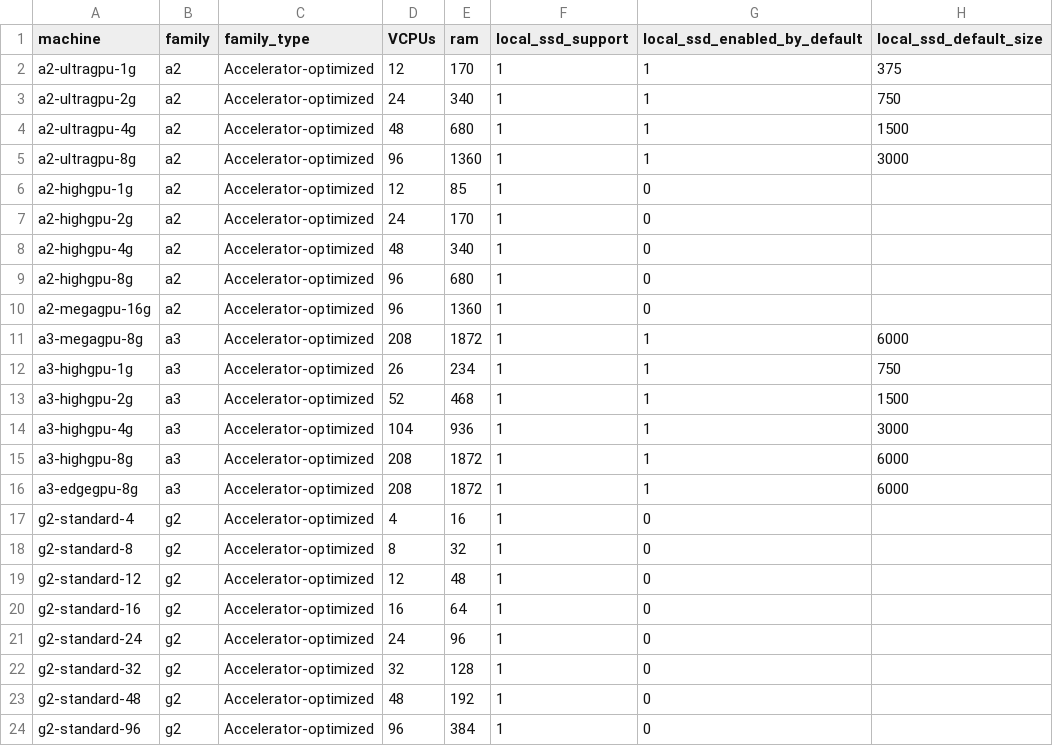
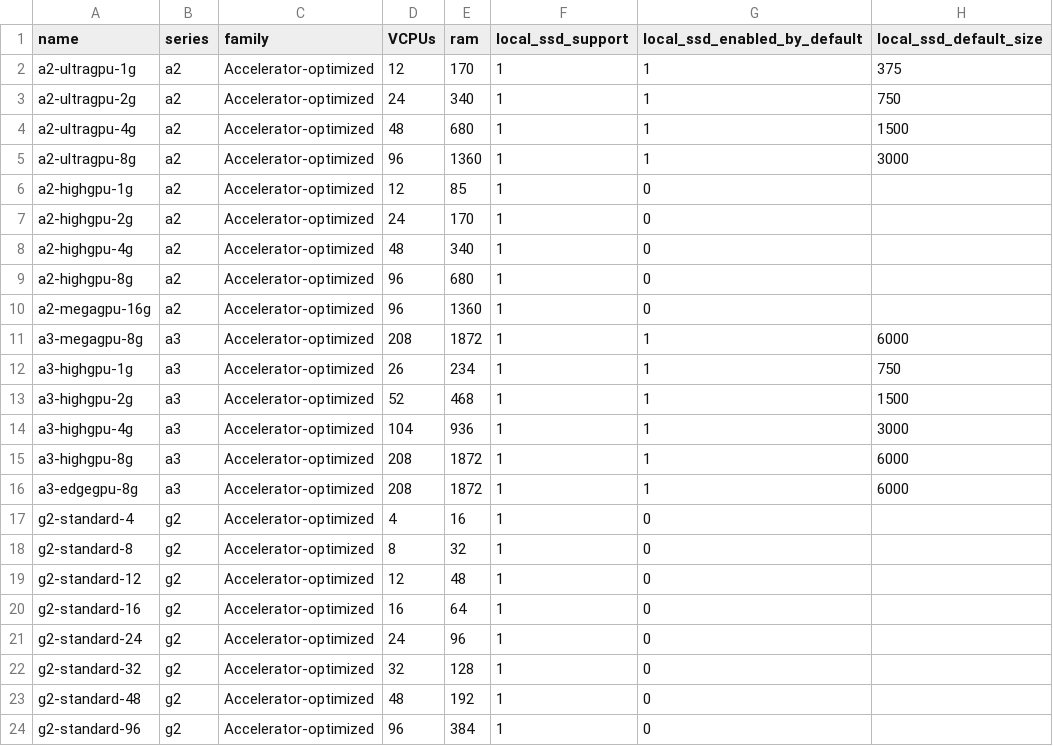
Before and after one commit to vbutoma/gcp-compute-machines-costs, a CSV file: gcp_compute_machines/providers/scraper/mappings/accelerator-optimized-machines.csv, drawn as a sheet; only a part is shown; the diff names each change by its address in the sheet, - before the commit and + after, or states it on an @@ line.

Commit message:
Project restructure & Added providers

```diff
--- a/gcp_compute_machines/providers/scraper/mappings/accelerator-optimized-machines.csv
+++ b/gcp_compute_machines/providers/scraper/mappings/accelerator-optimized-machines.csv
-A1: machine
+A1: name
-B1: family
+B1: series
-C1: family_type
+C1: family
```
Also changed, not shown: gcp_compute_machines/providers/scraper/mappings/compute-optimized-machines.csv, gcp_compute_machines/providers/scraper/mappings/general-purpose-machines.csv, 41 other files.
